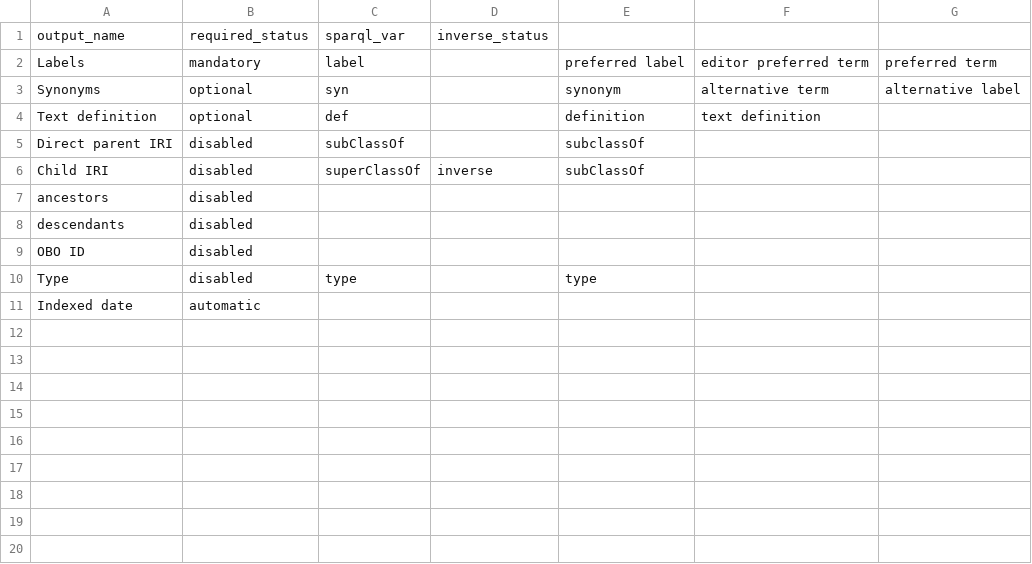
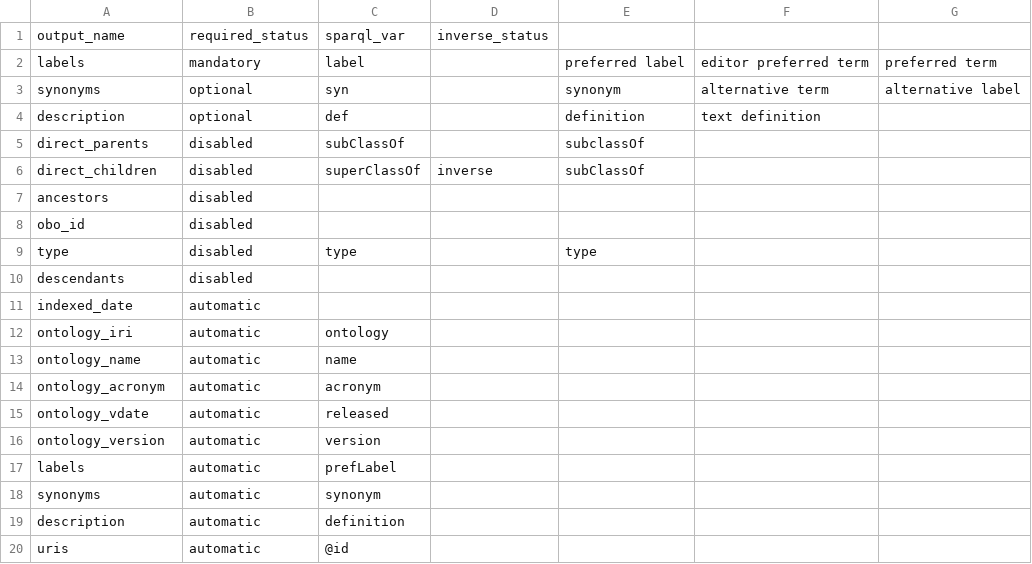
Before and after one commit to EUDAT-B2NOTE/b2note, a CSV file: semantic_indexer/data/input_data/PropertyHooks.csv, drawn as a sheet.

Commit message:
One ontology from bioportal API
Indexing to BSC solr core “b2note_testing”.

```diff
--- a/semantic_indexer/data/input_data/PropertyHooks.csv
+++ b/semantic_indexer/data/input_data/PropertyHooks.csv
@@ -1,11 +1,20 @@
 output_name;required_status;sparql_var;inverse_status
-Labels;mandatory;label;;preferred label;editor preferred term;preferred term
-Synonyms;optional;syn;;synonym;alternative term;alternative label
-Text definition;optional;def;;definition;text definition
-Direct parent IRI;disabled;subClassOf;;subclassOf
-Child IRI;disabled;superClassOf;inverse;subClassOf
+labels;mandatory;label;;preferred label;editor preferred term;preferred term
+synonyms;optional;syn;;synonym;alternative term;alternative label
+description;optional;def;;definition;text definition
+direct_parents;disabled;subClassOf;;subclassOf
+direct_children;disabled;superClassOf;inverse;subClassOf
 ancestors;disabled;;;
+obo_id;disabled;;;
+type;disabled;type;;type
 descendants;disabled;;;
-OBO ID;disabled;;;
-Type;disabled;type;;type
-Indexed date;automatic;;;
+indexed_date;automatic;;;
+ontology_iri;automatic;ontology;;
+ontology_name;automatic;name;;
+ontology_acronym;automatic;acronym;;
+ontology_vdate;automatic;released;;
+ontology_version;automatic;version;;
+labels;automatic;prefLabel;;
+synonyms;automatic;synonym;;
+description;automatic;definition;;
+uris;automatic;@id;;
```
Also changed, not shown: semantic_indexer/data/input_data/Endpoint2Voc.csv, semantic_indexer/data/input_data/VocabularyLocation.csv, 3 other files.
